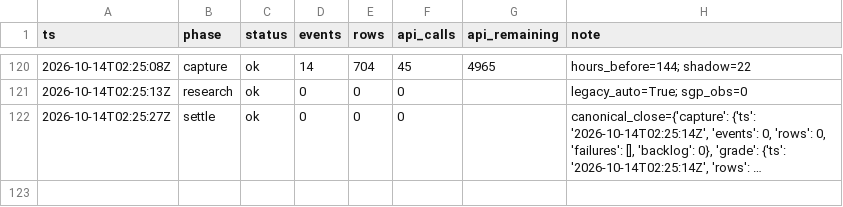
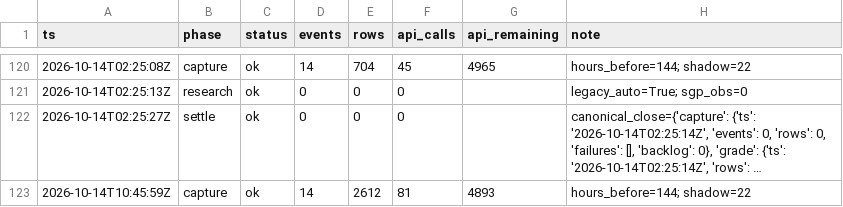
Before and after one commit to zilverest/prop-lab, a CSV file: data/pipeline_health.csv, drawn as a sheet; only a part is shown, gaps mark what is left out; long unchanged cells end in …; the diff names each change by its address in the sheet, - before the commit and + after, or states it on an @@ line.

```diff
--- a/data/pipeline_health.csv
+++ b/data/pipeline_health.csv
+row 123: 2026-10-14T10:45:59Z | capture | ok | 14 | 2612 | 81 | 4893 | hours_before=144; shadow=22
```
Also changed, not shown: data/candidates.csv, data/shadow_snapshots.csv, 4 other files.
